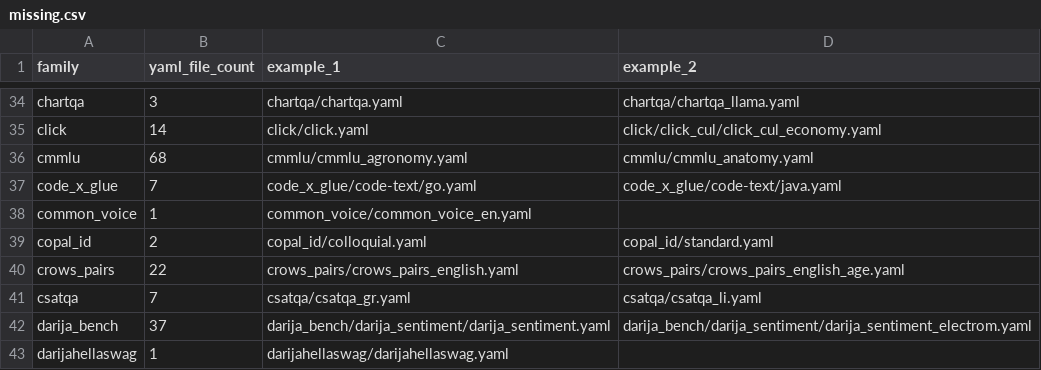
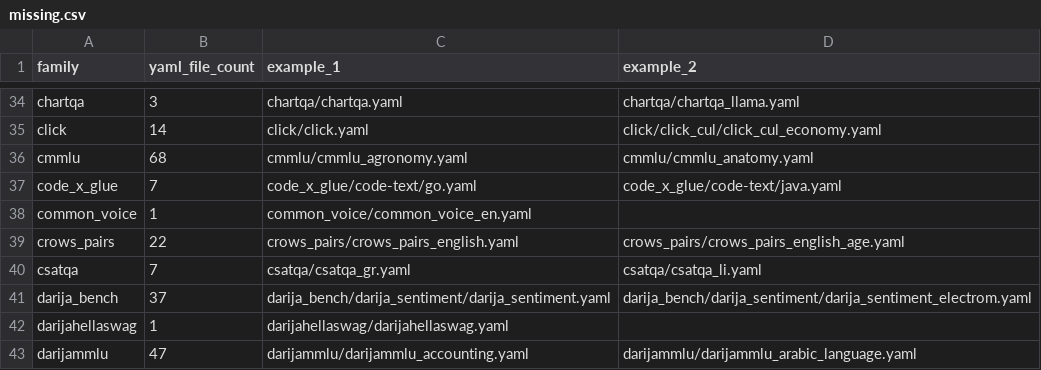
Before and after one commit to ModelCloud/Evalution, a CSV file: missing.csv, drawn as a sheet; only a part is shown, gaps mark what is left out; the shorter side is filled out with more unchanged rows.

Commit message:
add: copal_id

```diff
--- a/missing.csv
+++ b/missing.csv
@@ -38,3 +38,2 @@ code_x_glue,7,code_x_glue/code-text/go.yaml,code_x_glue/code-text/java.yaml
 common_voice,1,common_voice/common_voice_en.yaml,
-copal_id,2,copal_id/colloquial.yaml,copal_id/standard.yaml
 crows_pairs,22,crows_pairs/crows_pairs_english.yaml,crows_pairs/crows_pairs_english_age.yaml
```
Also changed, not shown: 9 other files.
